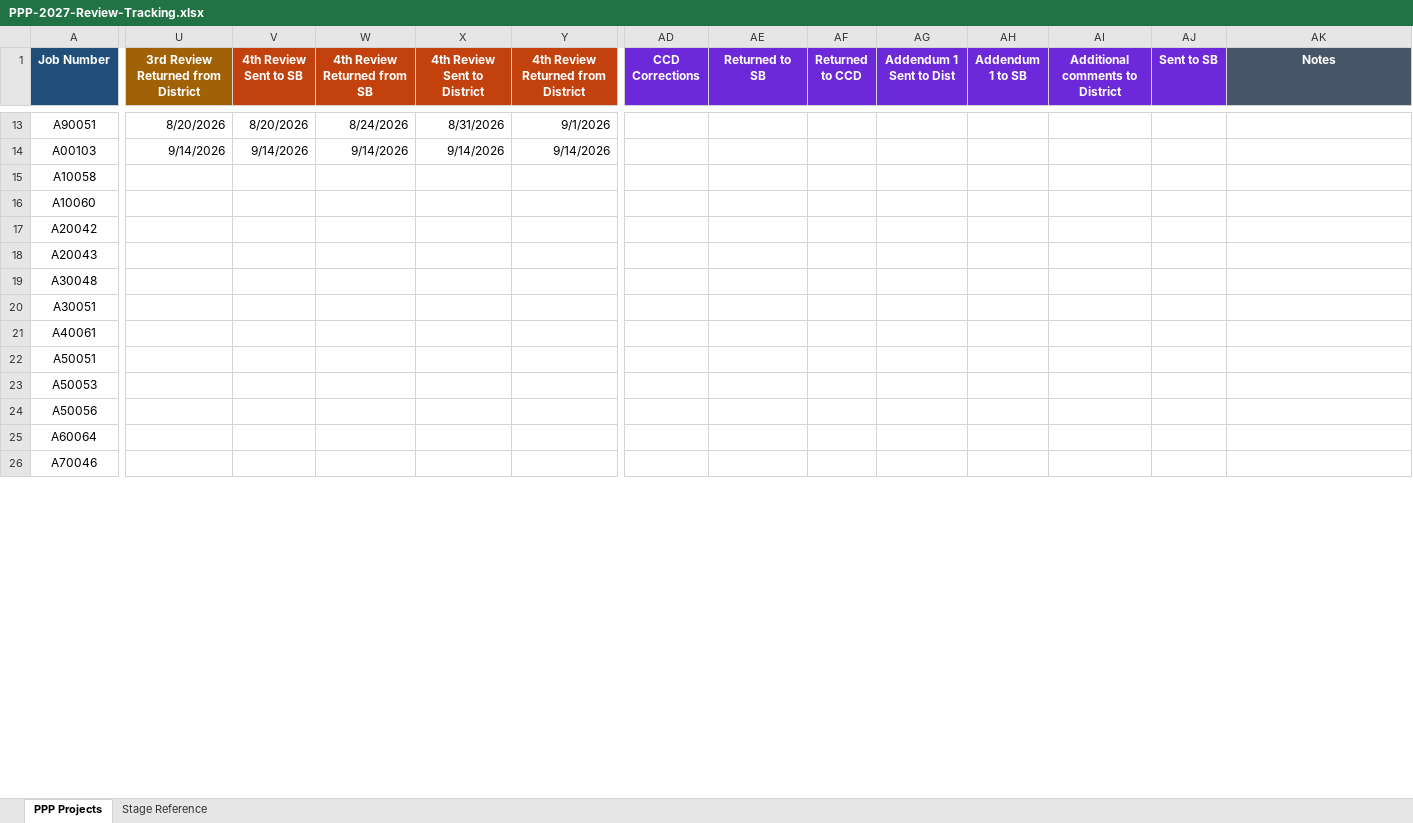
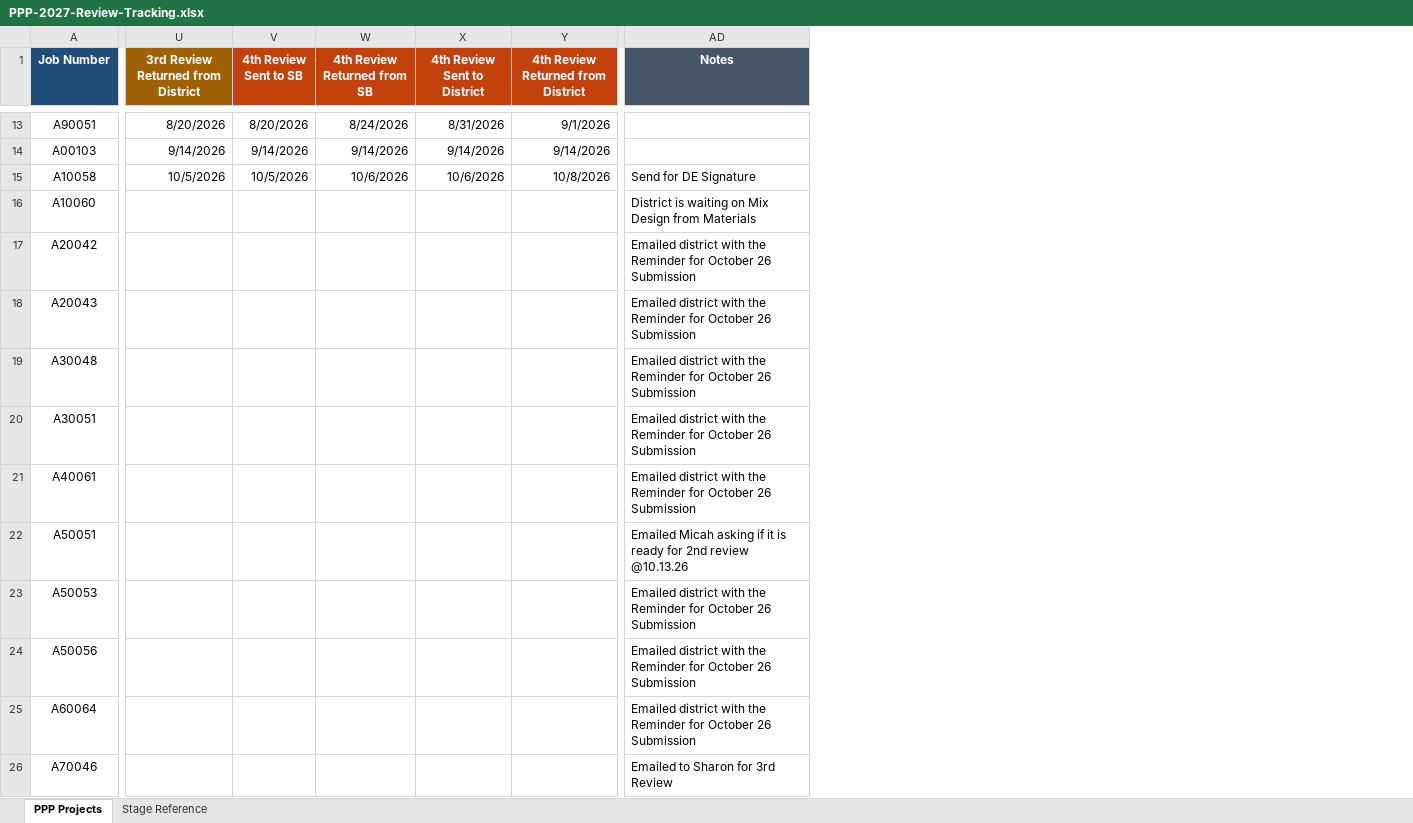
Before and after one commit to niwesh-ardot/2027-PPP-Review-Control-Center, an Excel workbook: data/PPP-2027-Review-Tracking.xlsx, sheet PPP Projects, drawn as a sheet; only a part is shown, gaps mark what is left out; values as stored, in another font and other column widths than the file's, no borders; table styles not drawn; removed rows and columns are numbered as before the commit, all else as after; the diff covers the shown part only; the diff names each change by its address in the sheet, - before the commit and + after, or states it on an @@ line.

```diff
--- a/data/PPP-2027-Review-Tracking.xlsx (sheet PPP Projects)
+++ b/data/PPP-2027-Review-Tracking.xlsx (sheet PPP Projects)
-column AD (CCD Corrections), empty
-column AE (Returned to SB), empty
-column AF (Returned to CCD), empty
-column AG (Addendum 1 Sent to Dist), empty
-column AH (Addendum 1 to SB), empty
-column AI (Additional comments to District), empty
-column AJ (Sent to SB), empty
-U15: (empty)
+U15: 10/5/2026
-V15 (4th Review Sent to SB): (empty)
+V15 (4th Review Sent to SB): 10/5/2026
-W15 (4th Review Returned from SB): (empty)
+W15 (4th Review Returned from SB): 10/6/2026
-X15 (4th Review Sent to District): (empty)
+X15 (4th Review Sent to District): 10/6/2026
-Y15: (empty)
+Y15: 10/8/2026
-AD15 (Notes): (empty)
+AD15 (Notes): Send for DE Signature
-AD16 (Notes): (empty)
+AD16 (Notes): District is waiting on Mix Design from Materials
-AD17:AD21 (Notes): (empty)
+AD17:AD21 (Notes): Emailed district with the Reminder for October 26 Submission
-AD22 (Notes): (empty)
+AD22 (Notes): Emailed Micah asking if it is ready for 2nd review @10.13.26
-AD23:AD25 (Notes): (empty)
+AD23:AD25 (Notes): Emailed district with the Reminder for October 26 Submission
-AD26 (Notes): (empty)
+AD26 (Notes): Emailed to Sharon for 3rd Review
```
Also changed, not shown: 24 edited cells and cell formats elsewhere in this sheet, sheet Stage Reference, 4 other files.
